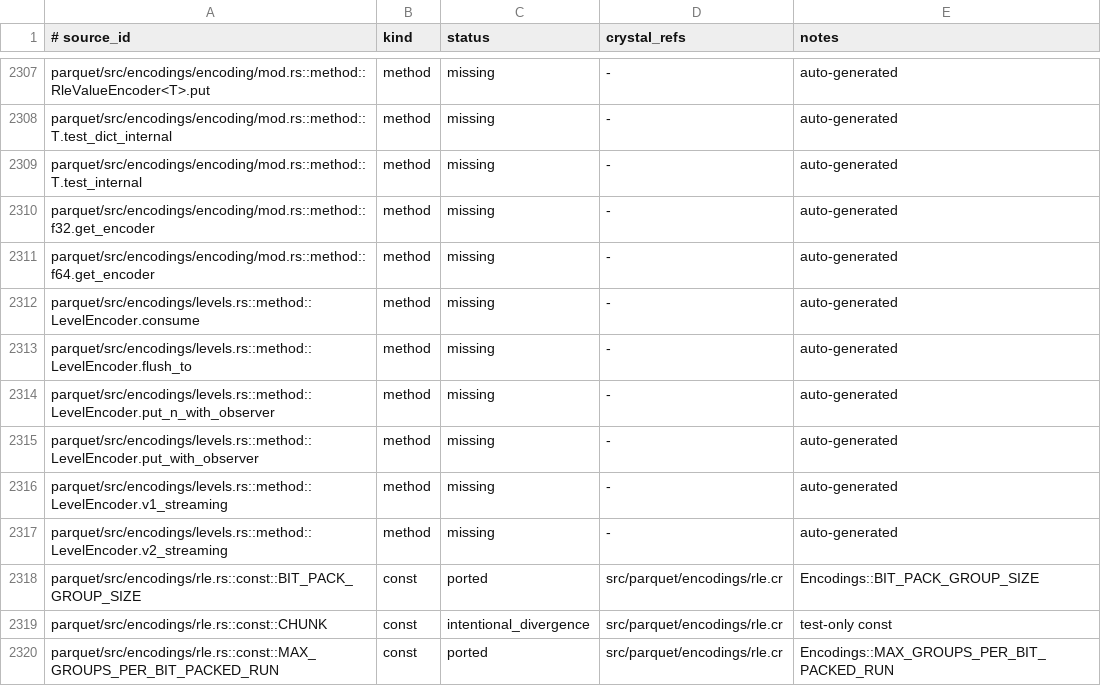
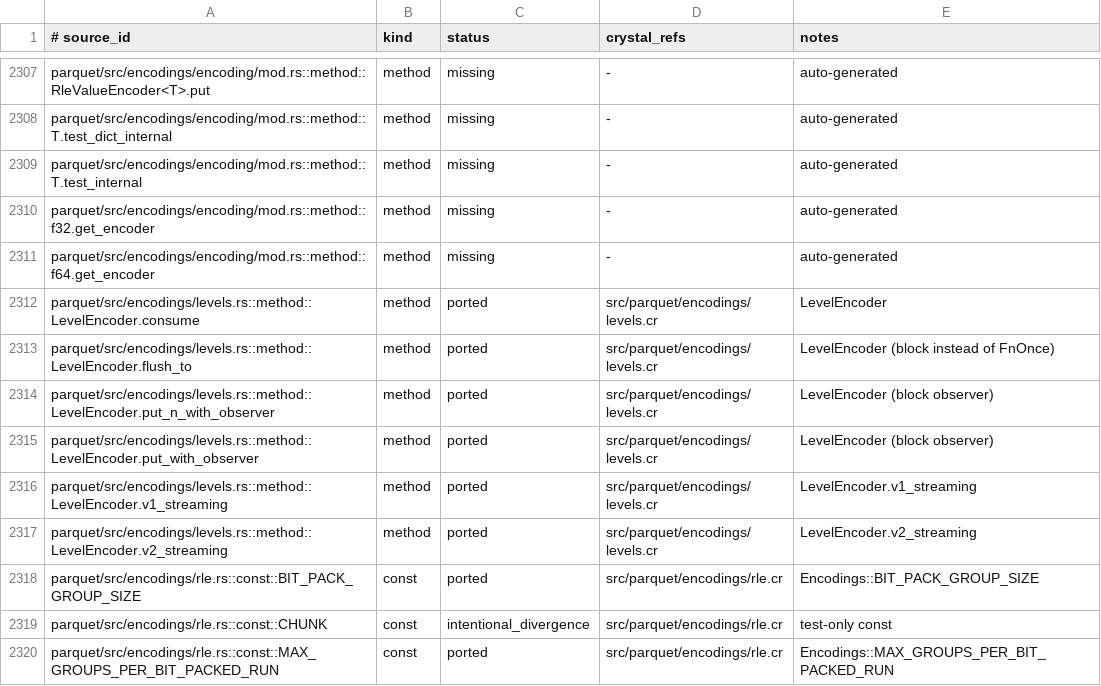
Before and after one commit to dsisnero/parquet-cr, a TSV file: plans/inventory/rust_port_inventory.tsv, drawn as a sheet; only a part is shown, gaps mark what is left out.

Commit message:
port: encodings levels (LevelEncoder)
Tests-first (red-green) port of parquet/src/encodings/levels.rs.

- encodings/levels: LevelEncoder (v1_streaming/v2_streaming/put_with_observer/
  put_n_with_observer/consume/flush_to) encoding definition/repetition levels
  with the RLE/bit-packing hybrid. v1 reserves/patch-fills the 4-byte length
  header; v2 writes raw RLE. put_with_observer batches observer calls per run and
  bulk-extends via RleEncoder#extend_run.
- specs: ported test_put_n_with_observer_large_run, ..._small_count,
  ..._exact_threshold, ..._single_value, ..._zero_count,
  ..._calls_observer_exactly_once, ..._zero_count_calls_observer,
  ..._followed_by_different_value, ..._interleaved_with_put_with_observer,
  ..._v1_roundtrip.
- aliases: LevelEncoder added to parquet_aliases.
- docs: plans/parity.md Where-we-are refreshed and counts updated (622 ported /
  87 intentional_divergence / 1 skipped / 2805 missing); levels inventory rows
  updated.

Divergences (documented in plans/parity.md): the Rle/RleV2 enum is a struct with
a v2 flag plus the shared RleEncoder; observers are Crystal blocks; flush_to
takes a block rather than an FnOnce.

Upstream: apache/arrow-rs 60.0.0 (ef1fa157977633f0ba21aa921f9ef3d5c669235b).

Gates: crystal tool format --check clean; ameba 33 inspected / 0 failures;
crystal spec 233 examples, 0 failures.

```diff
--- a/plans/inventory/rust_port_inventory.tsv
+++ b/plans/inventory/rust_port_inventory.tsv
@@ -2311,8 +2311,8 @@ parquet/src/encodings/encoding/mod.rs::method::f32.get_encoder	method	missing	-
 parquet/src/encodings/encoding/mod.rs::method::f64.get_encoder	method	missing	-	auto-generated
-parquet/src/encodings/levels.rs::method::LevelEncoder.consume	method	missing	-	auto-generated
-parquet/src/encodings/levels.rs::method::LevelEncoder.flush_to	method	missing	-	auto-generated
-parquet/src/encodings/levels.rs::method::LevelEncoder.put_n_with_observer	method	missing	-	auto-generated
-parquet/src/encodings/levels.rs::method::LevelEncoder.put_with_observer	method	missing	-	auto-generated
-parquet/src/encodings/levels.rs::method::LevelEncoder.v1_streaming	method	missing	-	auto-generated
-parquet/src/encodings/levels.rs::method::LevelEncoder.v2_streaming	method	missing	-	auto-generated
+parquet/src/encodings/levels.rs::method::LevelEncoder.consume	method	ported	src/parquet/encodings/levels.cr	LevelEncoder
+parquet/src/encodings/levels.rs::method::LevelEncoder.flush_to	method	ported	src/parquet/encodings/levels.cr	LevelEncoder (block instead of FnOnce)
+parquet/src/encodings/levels.rs::method::LevelEncoder.put_n_with_observer	method	ported	src/parquet/encodings/levels.cr	LevelEncoder (block observer)
+parquet/src/encodings/levels.rs::method::LevelEncoder.put_with_observer	method	ported	src/parquet/encodings/levels.cr	LevelEncoder (block observer)
+parquet/src/encodings/levels.rs::method::LevelEncoder.v1_streaming	method	ported	src/parquet/encodings/levels.cr	LevelEncoder.v1_streaming
+parquet/src/encodings/levels.rs::method::LevelEncoder.v2_streaming	method	ported	src/parquet/encodings/levels.cr	LevelEncoder.v2_streaming
 parquet/src/encodings/rle.rs::const::BIT_PACK_GROUP_SIZE	const	ported	src/parquet/encodings/rle.cr	Encodings::BIT_PACK_GROUP_SIZE
```
Also changed, not shown: 5 other files.
